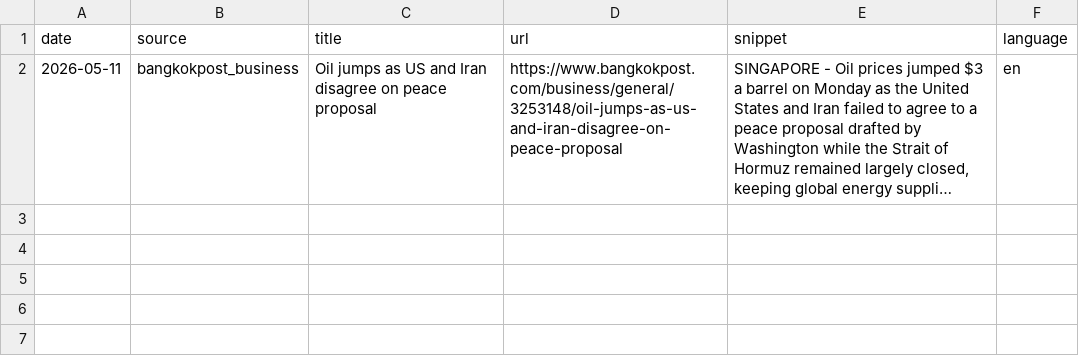
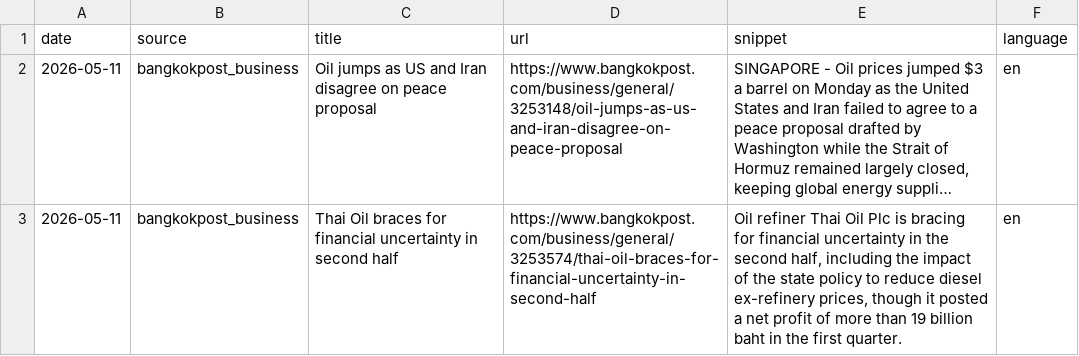
Before and after one commit to QuadrupleBeansStars/MADT-7204-seafood-price-agent, a CSV file: data/raw/oil_news.csv, drawn as a sheet; long unchanged cells end in …; the diff names each change by its address in the sheet, - before the commit and + after, or states it on an @@ line.

```diff
--- a/data/raw/oil_news.csv
+++ b/data/raw/oil_news.csv
+row 3: 2026-05-11 | bangkokpost_business | Thai Oil braces for financial uncertainty in second half | https://www.bangkokpost.com/business/general/3253574/thai-oil-braces-for-financial-uncertainty-in-second-half | Oil refiner Thai Oil Plc is bracing for financial uncertainty in the second half, including the impact of the state policy to reduce diesel ex-refinery prices, though it posted a net profit of more than 19 billion baht in the first quarter. | en
```
Also changed, not shown: data/raw/oil_prices.csv, 3 other files.
